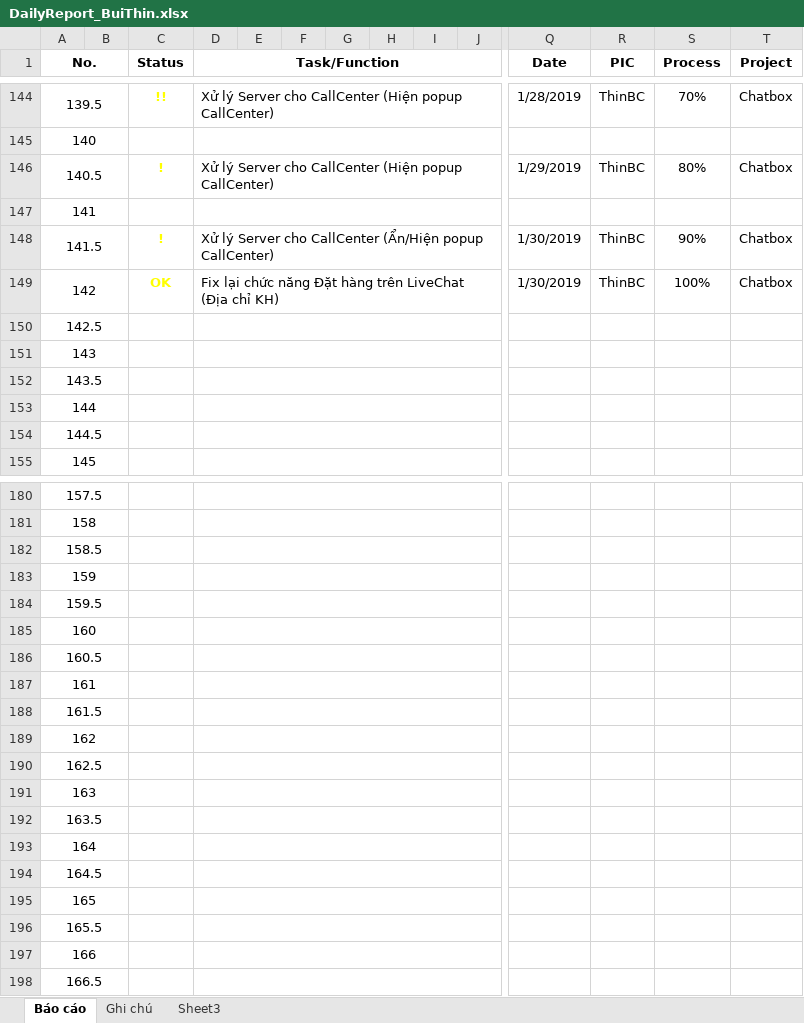
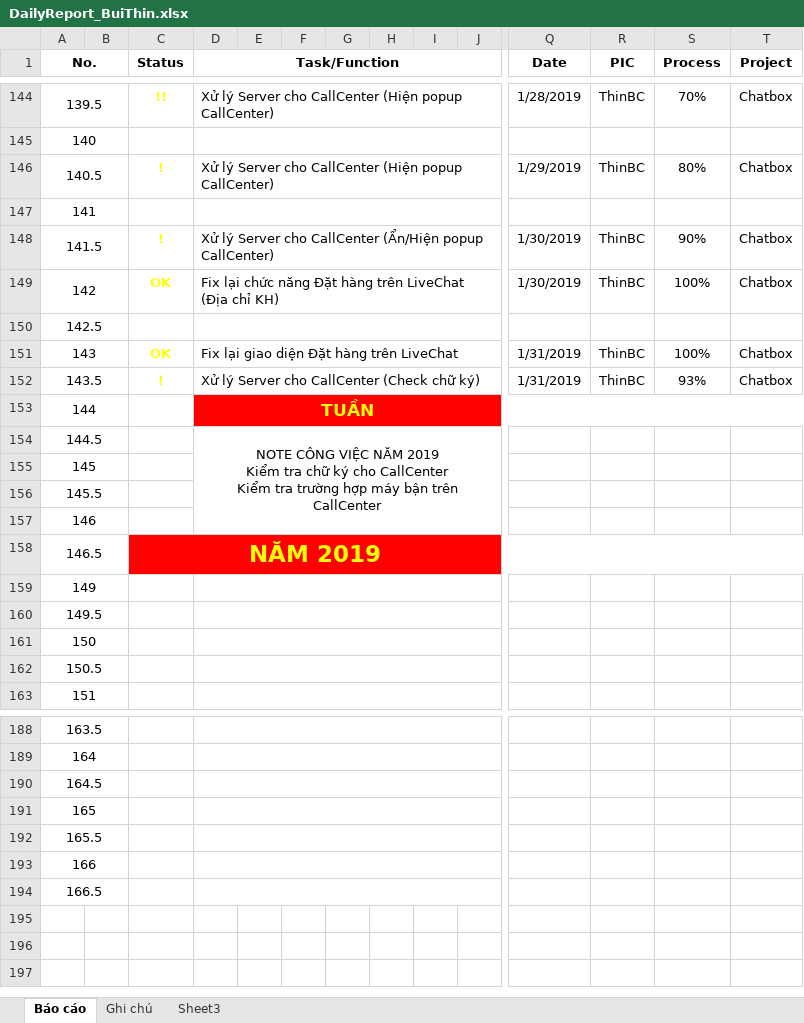
Before and after one commit to pcadev/Reports, an Excel workbook: DailyReport/DailyReport_BuiThin.xlsx, sheet Báo cáo, drawn as a sheet; only a part is shown, gaps mark what is left out; values as stored, in another font and other column widths than the file's, no borders; conditional formats not drawn; removed rows and columns are numbered as before the commit, all else as after; rows hold the shown columns only; ↵ is a line break in a cell; the diff names each change by its address in the sheet, - before the commit and + after, or states it on an @@ line.

Commit message:
Lastest report of 2018 - 01/31/2019

```diff
--- a/DailyReport/DailyReport_BuiThin.xlsx (sheet Báo cáo)
+++ b/DailyReport/DailyReport_BuiThin.xlsx (sheet Báo cáo)
+row 151: 143 |  | OK | Fix lại giao diện Đặt hàng trên LiveChat |  |  |  |  |  |  | 1/31/2019 | ThinBC | 100% | Chatbox
+row 152: 143.5 |  | ! | Xử lý Server cho CallCenter (Check chữ ký) |  |  |  |  |  |  | 1/31/2019 | ThinBC | 93% | Chatbox
+row 153: 144 |  |  | TUẦN
+row 154: 144.5 |  |  | NOTE CÔNG VIỆC NĂM 2019 ↵ Kiểm tra chữ ký cho CallCenter ↵ Kiểm tra trường hợp máy bận trên CallCenter
@@ row 187 moved to row 155: 145 @@
@@ row 188 moved to row 156: 145.5 @@
@@ row 189 moved to row 157: 146 @@
+row 158: 146.5 |  | NĂM 2019
@@ column A (No.) renumbered between rows 159 and 194 @@
-row 190: 162.5
-row 191: 163
-row 192: 163.5
-row 193: 164
-row 194: 164.5
-row 195: 165
-row 196: 165.5
-row 197: 166
-row 198: 166.5
```
Also changed, not shown: formulas that keep their value, charts or pictures.
